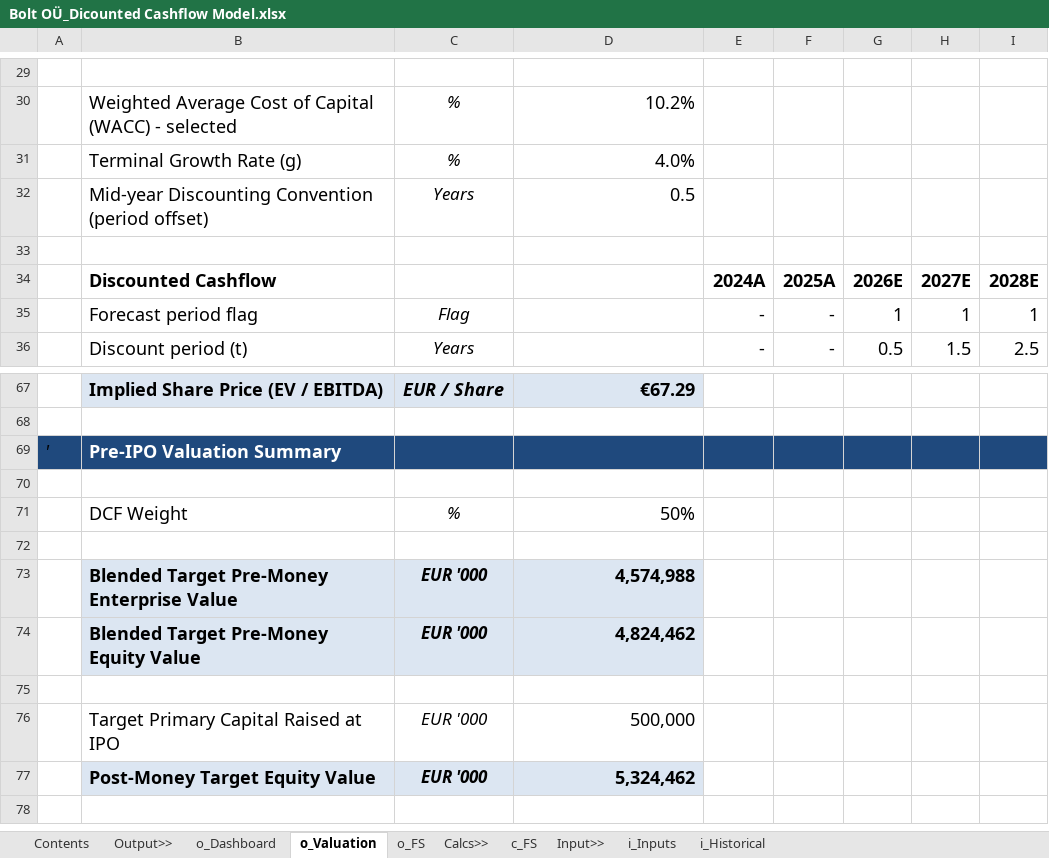
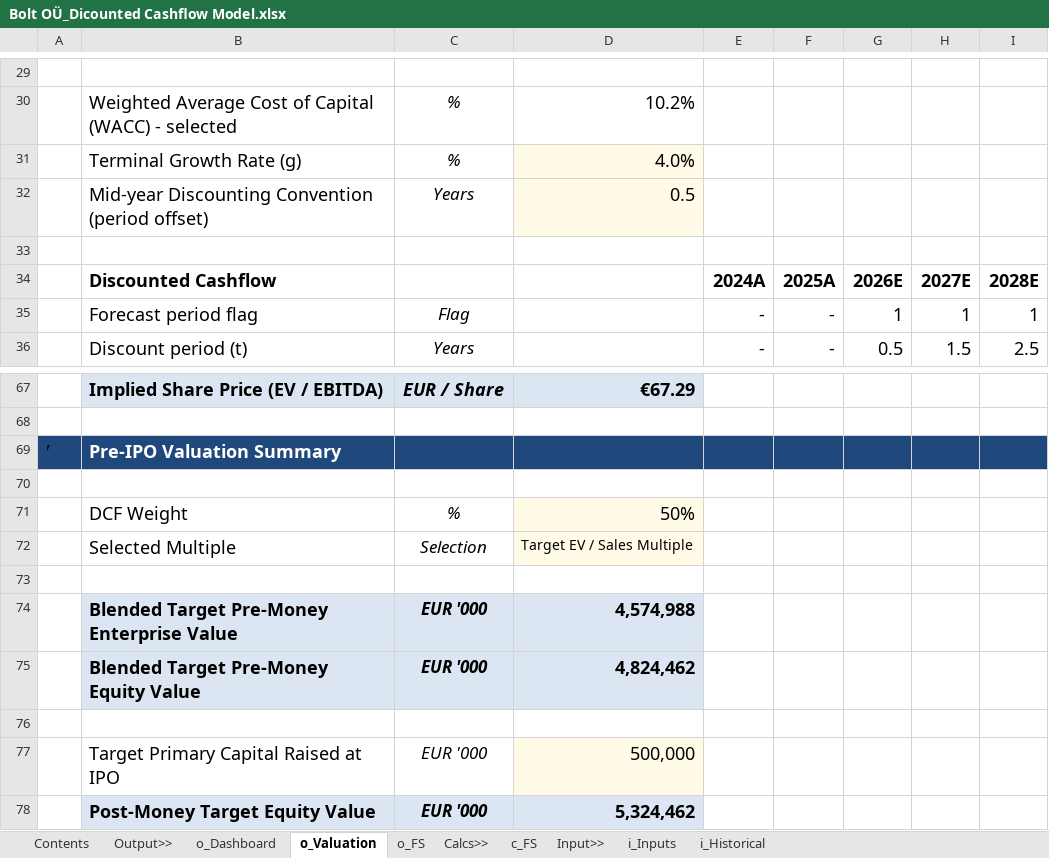
Before and after one commit to sara-msaleem/portfolio, an Excel workbook: models/Bolt OÜ_Dicounted Cashflow Model.xlsx, sheet o_Valuation, drawn as a sheet; only a part is shown, gaps mark what is left out; the shorter side is filled out with more unchanged rows; values as stored, in another font and other column widths than the file's, no borders; charts and pictures not drawn; addresses are those after the commit; the diff covers the shown part only; the diff names each change by its address in the sheet, - before the commit and + after, or states it on an @@ line.

```diff
--- a/models/Bolt OÜ_Dicounted Cashflow Model.xlsx (sheet o_Valuation)
+++ b/models/Bolt OÜ_Dicounted Cashflow Model.xlsx (sheet o_Valuation)
-D31:D32 fill: none
+D31:D32 fill: #FFFBE6
-D71 fill: none
+D71 fill: #FFFBE6
+row 72:  | Selected Multiple | Selection | Target EV / Sales Multiple
-D77 fill: none
+D77 fill: #FFFBE6
```
Also changed, not shown: cell formats elsewhere in this sheet, sheet i_Inputs, formulas that keep their value, charts or pictures.
